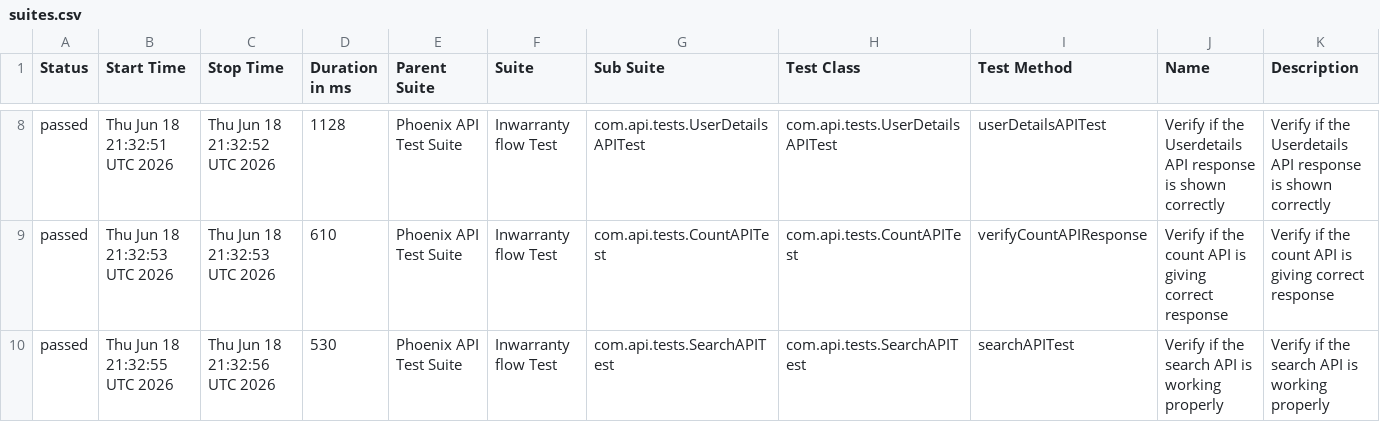
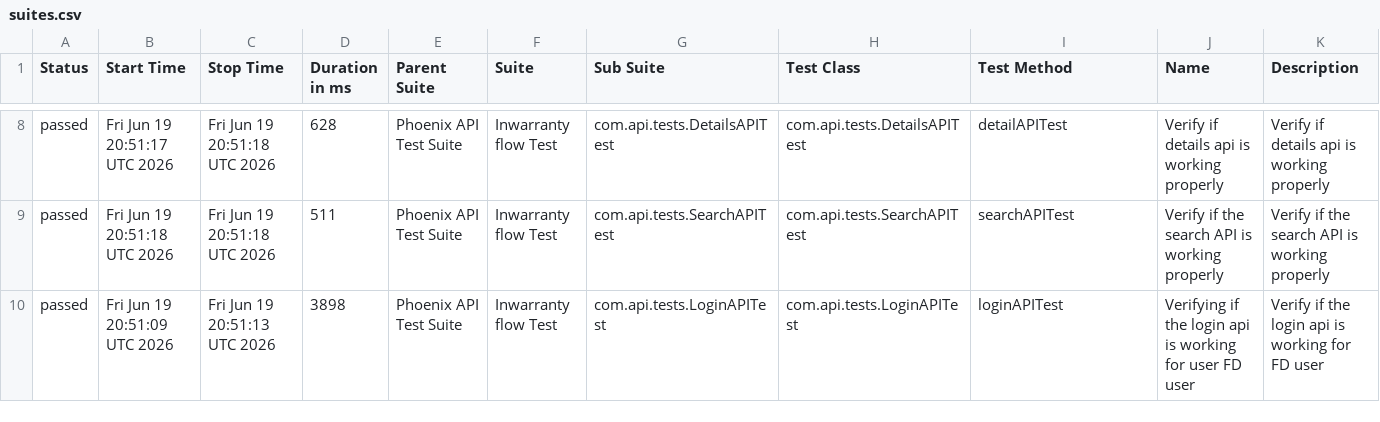
Before and after one commit to srinivaskinik/AutomationFramework-Phoenix-RestAssured, a CSV file: data/suites.csv, drawn as a sheet; only a part is shown, gaps mark what is left out; the diff covers the shown part only.

```diff
--- a/data/suites.csv
+++ b/data/suites.csv
@@ -8,3 +8,3 @@
-"passed","Thu Jun 18 21:32:51 UTC 2026","Thu Jun 18 21:32:52 UTC 2026","1128","Phoenix API Test Suite","Inwarranty flow Test","com.api.tests.UserDetailsAPITest","com.api.tests.UserDetailsAPITest","userDetailsAPITest","Verify if the Userdetails API response is shown correctly","Verify if the Userdetails API response is shown correctly"
-"passed","Thu Jun 18 21:32:53 UTC 2026","Thu Jun 18 21:32:53 UTC 2026","610","Phoenix API Test Suite","Inwarranty flow Test","com.api.tests.CountAPITest","com.api.tests.CountAPITest","verifyCountAPIResponse","Verify if the count API is giving correct response","Verify if the count API is giving correct response"
-"passed","Thu Jun 18 21:32:55 UTC 2026","Thu Jun 18 21:32:56 UTC 2026","530","Phoenix API Test Suite","Inwarranty flow Test","com.api.tests.SearchAPITest","com.api.tests.SearchAPITest","searchAPITest","Verify if the search API is working properly","Verify if the search API is working properly"
+"passed","Fri Jun 19 20:51:17 UTC 2026","Fri Jun 19 20:51:18 UTC 2026","628","Phoenix API Test Suite","Inwarranty flow Test","com.api.tests.DetailsAPITest","com.api.tests.DetailsAPITest","detailAPITest","Verify if details api is working properly","Verify if details api is working properly"
+"passed","Fri Jun 19 20:51:18 UTC 2026","Fri Jun 19 20:51:18 UTC 2026","511","Phoenix API Test Suite","Inwarranty flow Test","com.api.tests.SearchAPITest","com.api.tests.SearchAPITest","searchAPITest","Verify if the search API is working properly","Verify if the search API is working properly"
+"passed","Fri Jun 19 20:51:09 UTC 2026","Fri Jun 19 20:51:13 UTC 2026","3898","Phoenix API Test Suite","Inwarranty flow Test","com.api.tests.LoginAPITest","com.api.tests.LoginAPITest","loginAPITest","Verifying if the login api is working for user FD user","Verify if the login api is working for FD user"
```
Also changed, not shown: 1 added row, 1 removed row and 28 edited cells elsewhere in this file, data/behaviors.csv, 56 other files.
